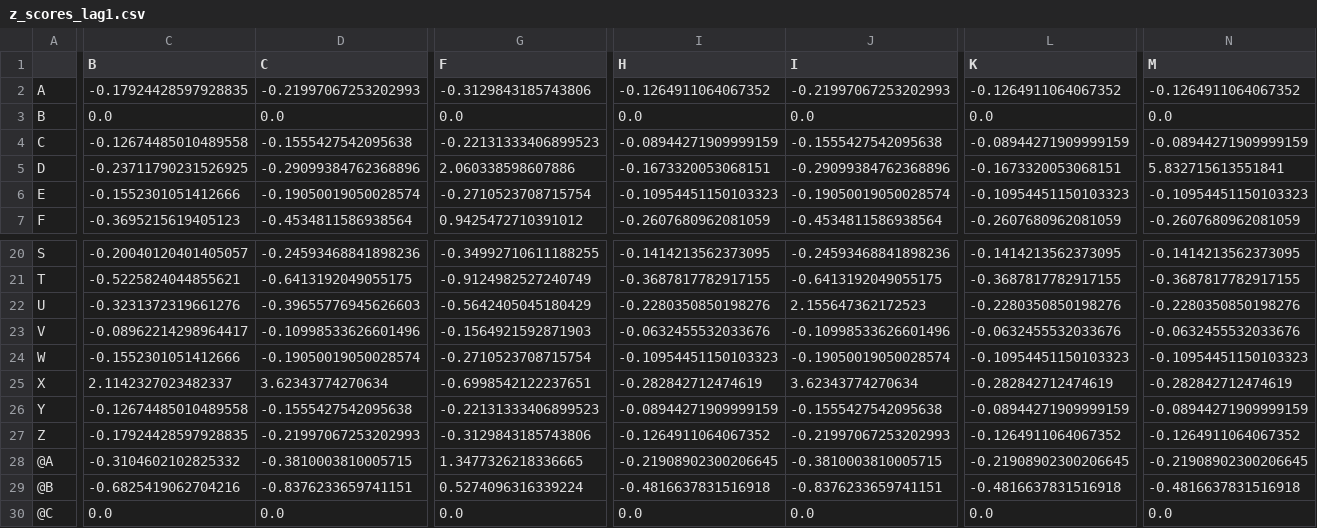
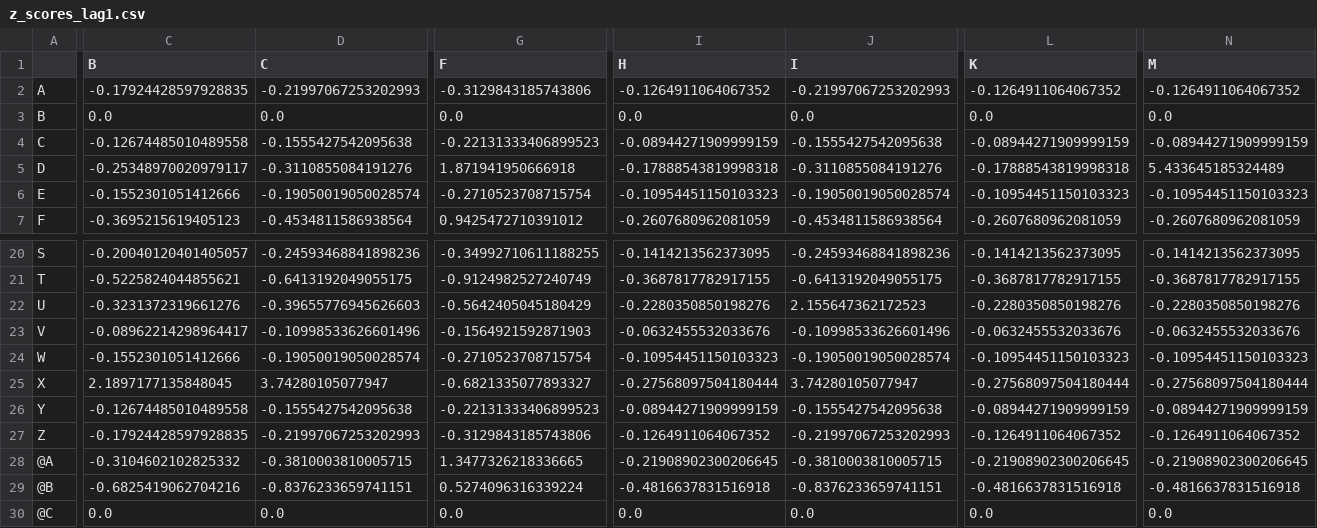
Before and after one commit to TsukiSama9292/1142_HCI_FINAL, a CSV file: results/全部_(All)/z_scores_lag1.csv, drawn as a sheet; only a part is shown, gaps mark what is left out; the diff covers the shown part only; the diff names each change by its address in the sheet, - before the commit and + after, or states it on an @@ line.

```diff
--- a/results/全部_(All)/z_scores_lag1.csv
+++ b/results/全部_(All)/z_scores_lag1.csv
-C5 (B): -0.23711790231526925
+C5 (B): -0.25348970020979117
-D5 (C): -0.29099384762368896
+D5 (C): -0.3110855084191276
-G5 (F): 2.060338598607886
+G5 (F): 1.871941950666918
-I5 (H): -0.1673320053068151
+I5 (H): -0.17888543819998318
-J5 (I): -0.29099384762368896
+J5 (I): -0.3110855084191276
-L5 (K): -0.1673320053068151
+L5 (K): -0.17888543819998318
-N5 (M): 5.832715613551841
+N5 (M): 5.433645185324489
-C25 (B): 2.1142327023482337
+C25 (B): 2.1897177135848045
-D25 (C): 3.62343774270634
+D25 (C): 3.74280105077947
-G25 (F): -0.6998542122237651
+G25 (F): -0.6821335077893327
-I25 (H): -0.282842712474619
+I25 (H): -0.27568097504180444
-J25 (I): 3.62343774270634
+J25 (I): 3.74280105077947
-L25 (K): -0.282842712474619
+L25 (K): -0.27568097504180444
-N25 (M): -0.282842712474619
+N25 (M): -0.27568097504180444
```
Also changed, not shown: 12 edited cells elsewhere in this file, results/全部_(All)/adjusted_residuals_lag0.csv, results/全部_(All)/adjusted_residuals_lag1.csv, 35 other files.
